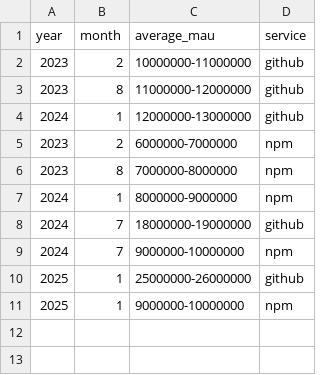
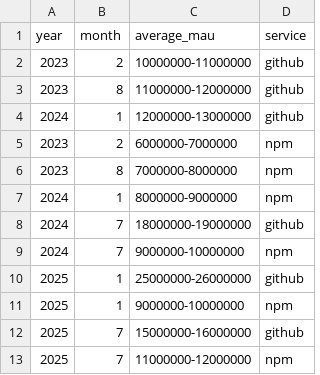
Before and after one commit to github/transparency, a CSV file: data/eu_dsa/eu_dsa_mau.csv, drawn as a sheet.

Commit message:
update EU DSA average MAU counts

```diff
--- a/data/eu_dsa/eu_dsa_mau.csv
+++ b/data/eu_dsa/eu_dsa_mau.csv
@@ -11 +11,3 @@ year,month,average_mau,service
 2025,1,9000000-10000000,npm
+2025,7,15000000-16000000,github
+2025,7,11000000-12000000,npm
```
Also changed, not shown: 1 other file.
